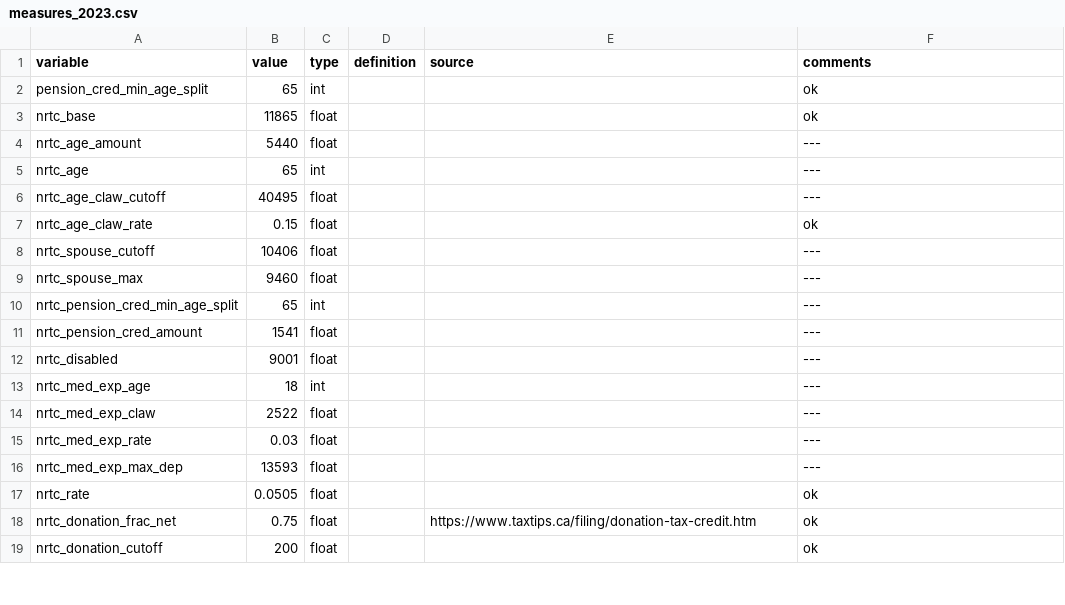
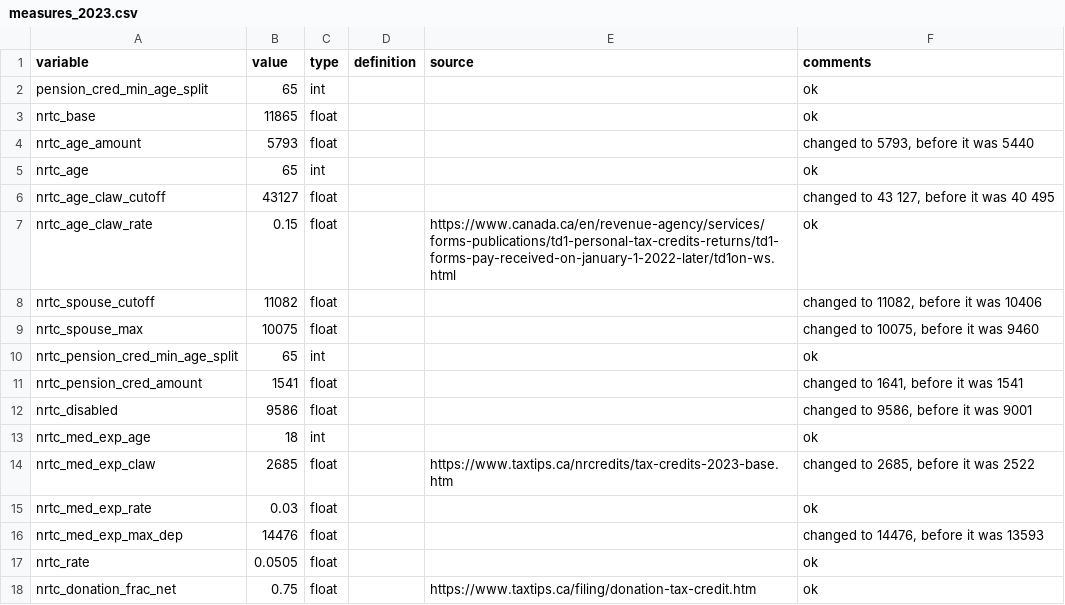
Before and after one commit to CREEi-models/srd, a CSV file: srd/ontario/params/measures_2023.csv, drawn as a sheet; only a part is shown; the shorter side is filled out with more unchanged rows.

Commit message:
update_measure_2023
Ontario

```diff
--- a/srd/ontario/params/measures_2023.csv
+++ b/srd/ontario/params/measures_2023.csv
@@ -3,15 +3,15 @@ pension_cred_min_age_split;65;int;;;ok
 nrtc_base;11865;float;;; ok
-nrtc_age_amount;5440;float;;; ---
-nrtc_age;65;int;;; ---
-nrtc_age_claw_cutoff;40495;float;;; ---
-nrtc_age_claw_rate;0.15;float;;; ok
-nrtc_spouse_cutoff;10406;float;;; ---
-nrtc_spouse_max;9460;float;;; ---
-nrtc_pension_cred_min_age_split;65;int;;; ---
-nrtc_pension_cred_amount;1541;float;;; ---
-nrtc_disabled;9001;float;;; ---
-nrtc_med_exp_age;18;int;;; ---
-nrtc_med_exp_claw;2522;float;;; ---
-nrtc_med_exp_rate;0.03;float;;; ---
-nrtc_med_exp_max_dep;13593;float;;; ---
+nrtc_age_amount;5793;float;;;changed to 5793, before it was 5440
+nrtc_age;65;int;;;ok
+nrtc_age_claw_cutoff;43127;float;;;changed to 43 127, before it was 40 495
+nrtc_age_claw_rate;0.15;float;;https://www.canada.ca/en/revenue-agency/services/forms-publications/td1-personal-tax-credits-returns/td1-forms-pay-received-on-january-1-2022-later/td1on-ws.html; ok
+nrtc_spouse_cutoff;11082;float;;;changed to 11082, before it was 10406
+nrtc_spouse_max;10075;float;;;changed to 10075, before it was 9460
+nrtc_pension_cred_min_age_split;65;int;;;ok
+nrtc_pension_cred_amount;1541;float;;;changed to 1641, before it was 1541
+nrtc_disabled;9586;float;;;changed to 9586, before it was 9001
+nrtc_med_exp_age;18;int;;;ok
+nrtc_med_exp_claw;2685;float;;https://www.taxtips.ca/nrcredits/tax-credits-2023-base.htm;changed to 2685, before it was 2522
+nrtc_med_exp_rate;0.03;float;;;ok
+nrtc_med_exp_max_dep;14476;float;;;changed to 14476, before it was 13593
 nrtc_rate;0.0505;float;;; ok
```
